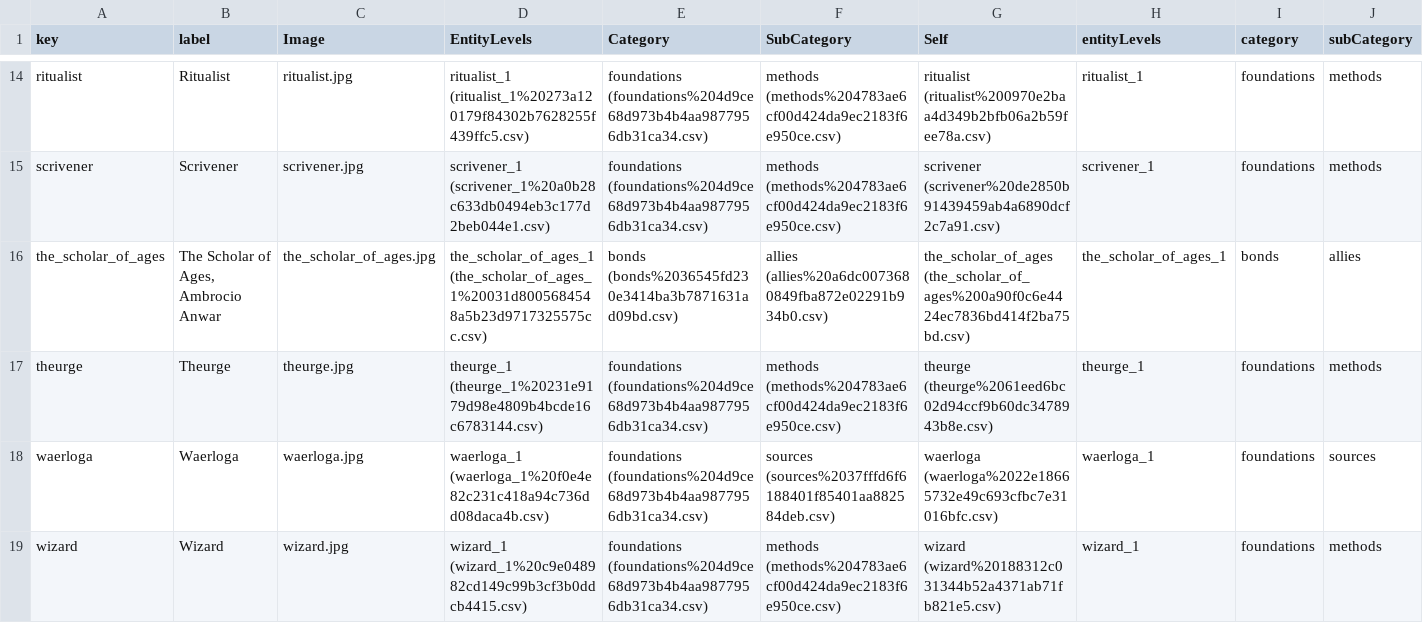
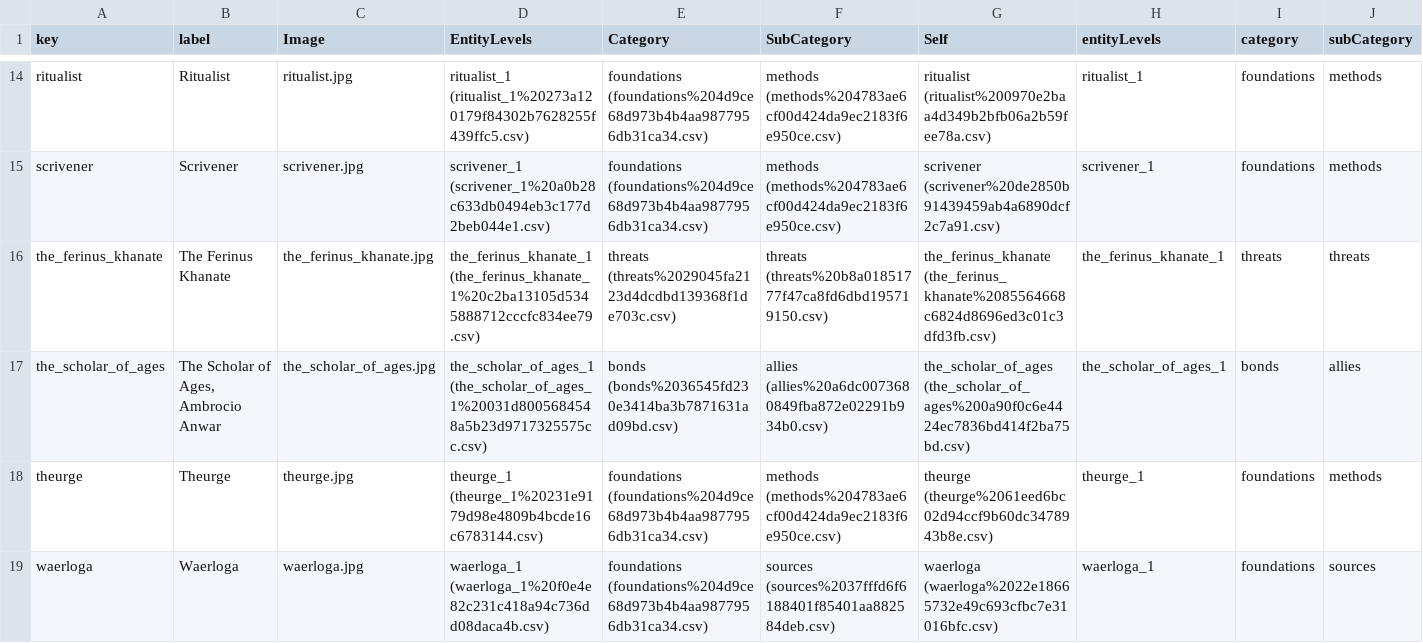
Before and after one commit to jesselatimer/incursion, a CSV file: public/imported/Entities ec7305ac1c814f7290ef03a1b62b6549_all.csv, drawn as a sheet; only a part is shown, gaps mark what is left out; the shorter side is filled out with more unchanged rows; the diff names each change by its address in the sheet, - before the commit and + after, or states it on an @@ line.

Commit message:
add a threat

```diff
--- a/public/imported/Entities ec7305ac1c814f7290ef03a1b62b6549_all.csv
+++ b/public/imported/Entities ec7305ac1c814f7290ef03a1b62b6549_all.csv
+row 16: the_ferinus_khanate | The Ferinus Khanate | the_ferinus_khanate.jpg | the_ferinus_khanate_1 (the_ferinus_khanate_1%20c2ba13105d5345888712cccfc834ee79.csv) | threats (threats%2029045fa2123d4dcdbd139368f1de703c.csv) | threats (threats%20b8a01851777f47ca8fd6dbd195719150.csv) | the_ferinus_khanate (the_ferinus_khanate%2085564668c6824d8696ed3c01c3dfd3fb.csv) | the_ferinus_khanate_1 | threats | threats
```
Also changed, not shown: public/imported/Entities ec7305ac1c814f7290ef03a1b62b6549.csv, public/imported/Entity Levels c6999b8546224bf58fcdcde6692517e0.csv, 12 other files.
